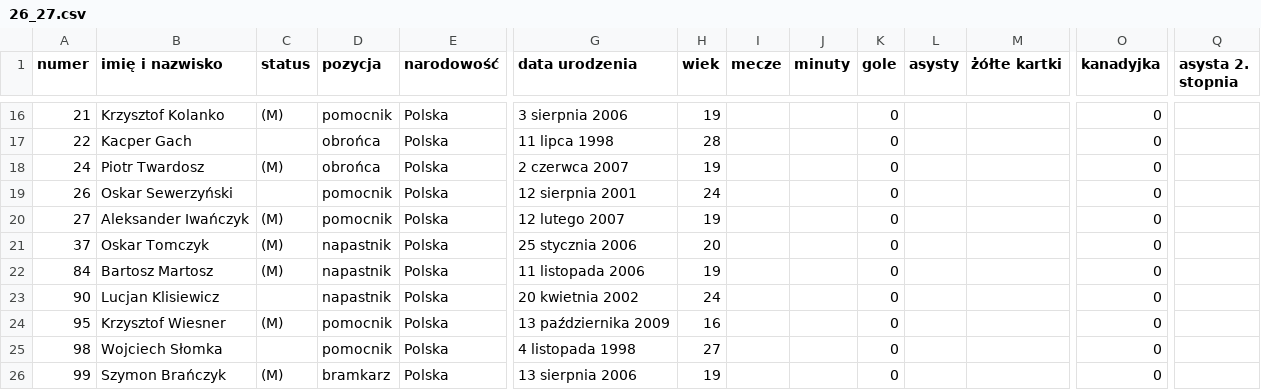
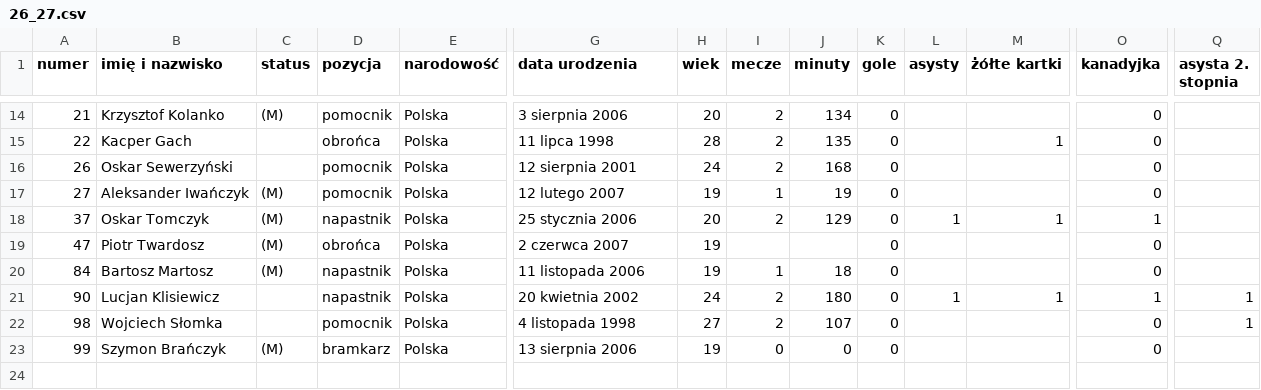
Before and after one commit to DomJer004/TSP_Baza, a CSV file: 26_27.csv, drawn as a sheet; only a part is shown, gaps mark what is left out; removed rows and columns are numbered as before the commit, all else as after; rows hold the shown columns only; the diff covers the shown part only; the diff names each change by its address in the sheet, - before the commit and + after, or states it on an @@ line.

```diff
--- a/26_27.csv
+++ b/26_27.csv
-H14 (wiek): 19
+H14 (wiek): 20
-I14:I15 (mecze): (empty)
+I14:I15 (mecze): 2
-J14 (minuty): (empty)
+J14 (minuty): 134
-J15 (minuty): (empty)
+J15 (minuty): 135
-M15 (żółte kartki): (empty)
+M15 (żółte kartki): 1
-row 18: 24 | Piotr Twardosz | (M) | obrońca | Polska | 2 czerwca 2007 | 19 |  |  | 0 |  |  | 0
-I16 (mecze): (empty)
+I16 (mecze): 2
-J16 (minuty): (empty)
+J16 (minuty): 168
-I17 (mecze): (empty)
+I17 (mecze): 1
-J17 (minuty): (empty)
+J17 (minuty): 19
-I18 (mecze): (empty)
+I18 (mecze): 2
-J18 (minuty): (empty)
+J18 (minuty): 129
-L18 (asysty): (empty)
+L18 (asysty): 1
-M18 (żółte kartki): (empty)
+M18 (żółte kartki): 1
-O18 (kanadyjka): 0
+O18 (kanadyjka): 1
+row 19: 47 | Piotr Twardosz | (M) | obrońca | Polska | 2 czerwca 2007 | 19 |  |  | 0 |  |  | 0
-I20 (mecze): (empty)
+I20 (mecze): 1
-J20 (minuty): (empty)
+J20 (minuty): 18
-I21 (mecze): (empty)
+I21 (mecze): 2
-J21 (minuty): (empty)
+J21 (minuty): 180
-L21 (asysty): (empty)
+L21 (asysty): 1
-M21 (żółte kartki): (empty)
+M21 (żółte kartki): 1
-O21 (kanadyjka): 0
+O21 (kanadyjka): 1
-Q21 (asysta 2. stopnia): (empty)
+Q21 (asysta 2. stopnia): 1
-row 24: 95 | Krzysztof Wiesner | (M) | pomocnik | Polska | 13 października 2009 | 16 |  |  | 0 |  |  | 0
-I22 (mecze): (empty)
+I22 (mecze): 2
-J22 (minuty): (empty)
+J22 (minuty): 107
-Q22 (asysta 2. stopnia): (empty)
+Q22 (asysta 2. stopnia): 1
-I23 (mecze): (empty)
+I23 (mecze): 0
-J23 (minuty): (empty)
+J23 (minuty): 0
```
Also changed, not shown: 2 removed rows and 37 edited cells elsewhere in this file.
